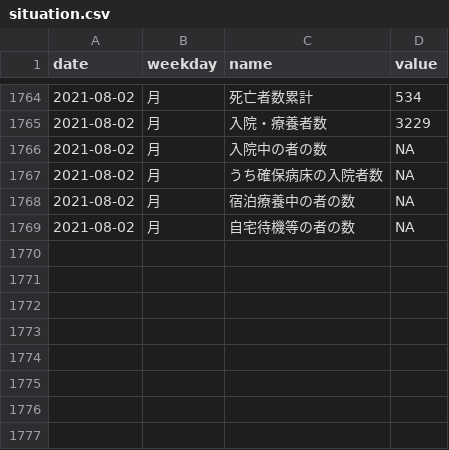
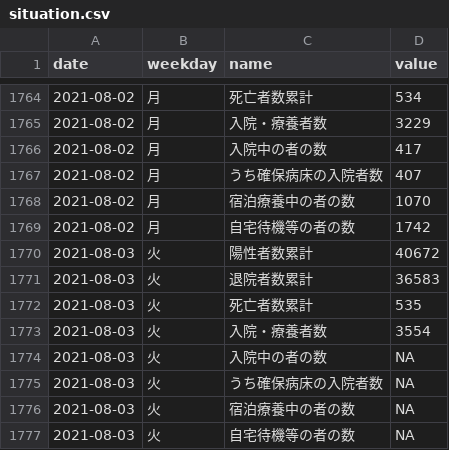
Before and after one commit to kzktmr/Covid19Dashboard, a CSV file: data/situation.csv, drawn as a sheet; only a part is shown, gaps mark what is left out.

Commit message:
Data updated

```diff
--- a/data/situation.csv
+++ b/data/situation.csv
@@ -1765,5 +1765,13 @@ date,weekday,name,value
 2021-08-02,月,入院・療養者数,3229
-2021-08-02,月,入院中の者の数,NA
-2021-08-02,月,うち確保病床の入院者数,NA
-2021-08-02,月,宿泊療養中の者の数,NA
-2021-08-02,月,自宅待機等の者の数,NA
+2021-08-02,月,入院中の者の数,417
+2021-08-02,月,うち確保病床の入院者数,407
+2021-08-02,月,宿泊療養中の者の数,1070
+2021-08-02,月,自宅待機等の者の数,1742
+2021-08-03,火,陽性者数累計,40672
+2021-08-03,火,退院者数累計,36583
+2021-08-03,火,死亡者数累計,535
+2021-08-03,火,入院・療養者数,3554
+2021-08-03,火,入院中の者の数,NA
+2021-08-03,火,うち確保病床の入院者数,NA
+2021-08-03,火,宿泊療養中の者の数,NA
+2021-08-03,火,自宅待機等の者の数,NA
```
Also changed, not shown: data/inspection.csv, data/newlycases.csv, 1 other file.
